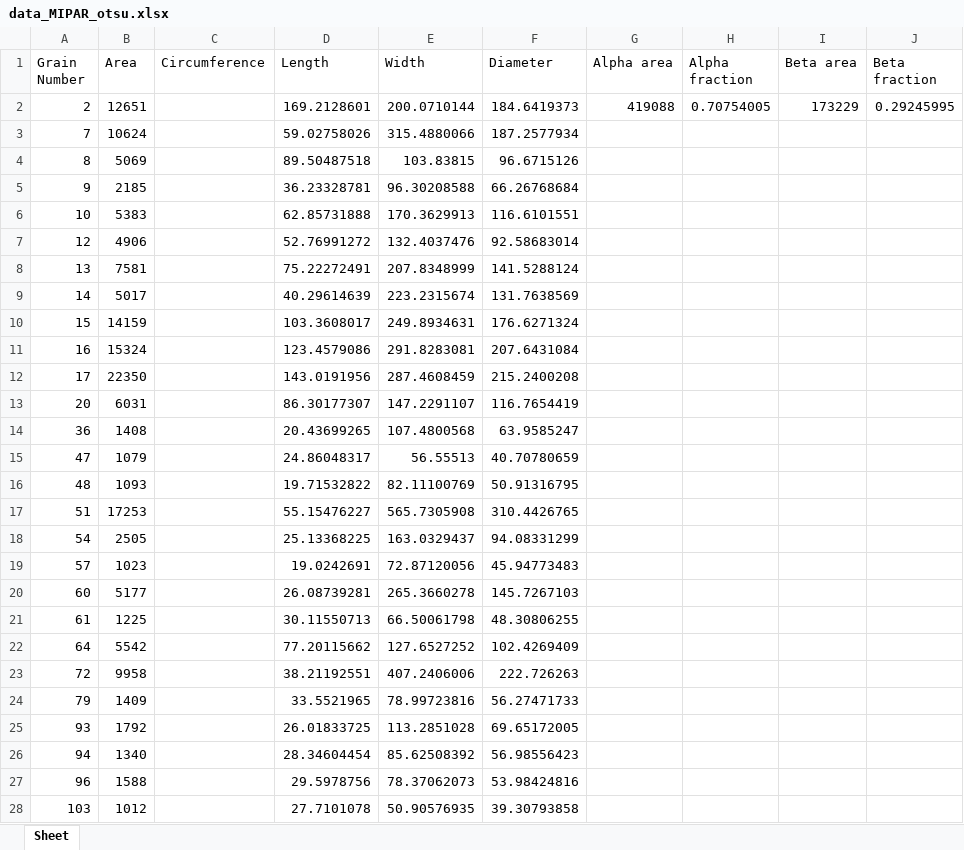
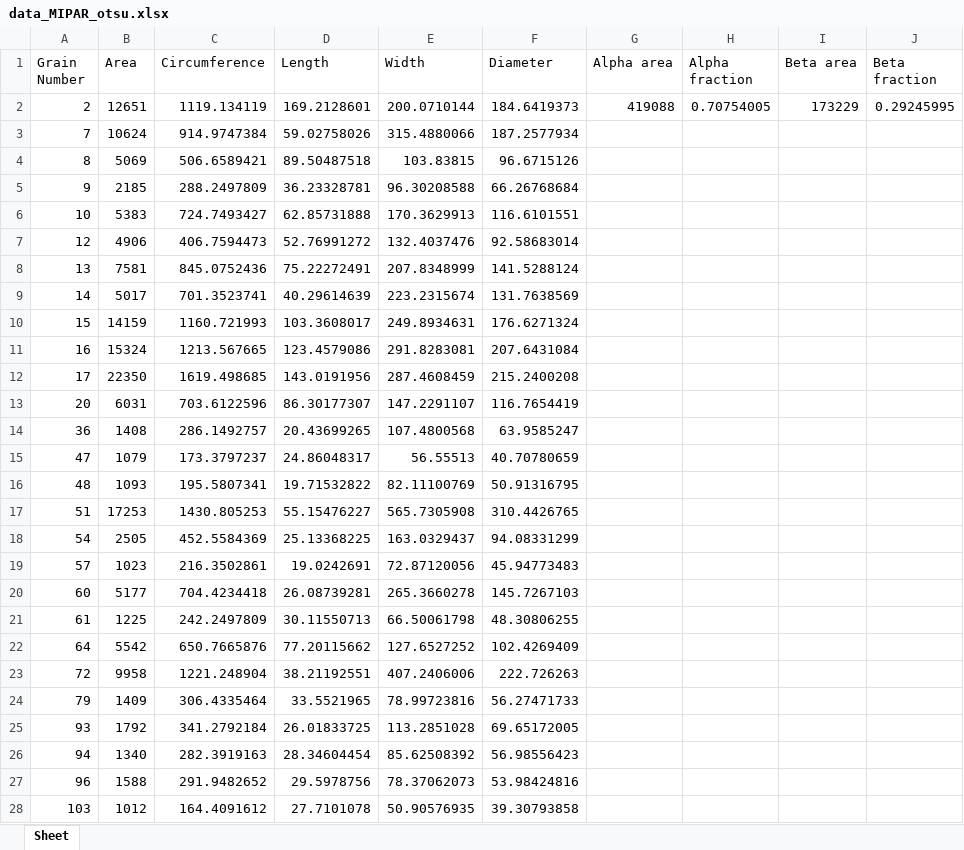
Before and after one commit to Walker-Xin/IHPC-Microstructure-Analysis, an Excel workbook: Data/data_MIPAR_otsu.xlsx, sheet Sheet, drawn as a sheet; only a part is shown; values as stored, in another font and other column widths than the file's, no borders; the diff covers the shown part only; the diff names each change by its address in the sheet, - before the commit and + after, or states it on an @@ line.

```diff
--- a/Data/data_MIPAR_otsu.xlsx (sheet Sheet)
+++ b/Data/data_MIPAR_otsu.xlsx (sheet Sheet)
-C2 (Circumference): (empty)
+C2 (Circumference): 1119.134119
-C3 (Circumference): (empty)
+C3 (Circumference): 914.9747384
-C4 (Circumference): (empty)
+C4 (Circumference): 506.6589421
-C5 (Circumference): (empty)
+C5 (Circumference): 288.2497809
-C6 (Circumference): (empty)
+C6 (Circumference): 724.7493427
-C7 (Circumference): (empty)
+C7 (Circumference): 406.7594473
-C8 (Circumference): (empty)
+C8 (Circumference): 845.0752436
-C9 (Circumference): (empty)
+C9 (Circumference): 701.3523741
-C10 (Circumference): (empty)
+C10 (Circumference): 1160.721993
-C11 (Circumference): (empty)
+C11 (Circumference): 1213.567665
-C12 (Circumference): (empty)
+C12 (Circumference): 1619.498685
-C13 (Circumference): (empty)
+C13 (Circumference): 703.6122596
-C14 (Circumference): (empty)
+C14 (Circumference): 286.1492757
-C15 (Circumference): (empty)
+C15 (Circumference): 173.3797237
-C16 (Circumference): (empty)
+C16 (Circumference): 195.5807341
-C17 (Circumference): (empty)
+C17 (Circumference): 1430.805253
-C18 (Circumference): (empty)
+C18 (Circumference): 452.5584369
-C19 (Circumference): (empty)
+C19 (Circumference): 216.3502861
-C20 (Circumference): (empty)
+C20 (Circumference): 704.4234418
-C21 (Circumference): (empty)
+C21 (Circumference): 242.2497809
-C22 (Circumference): (empty)
+C22 (Circumference): 650.7665876
-C23 (Circumference): (empty)
+C23 (Circumference): 1221.248904
-C24 (Circumference): (empty)
+C24 (Circumference): 306.4335464
-C25 (Circumference): (empty)
+C25 (Circumference): 341.2792184
-C26 (Circumference): (empty)
+C26 (Circumference): 282.3919163
-C27 (Circumference): (empty)
+C27 (Circumference): 291.9482652
-C28 (Circumference): (empty)
+C28 (Circumference): 164.4091612
```
Also changed, not shown: 66 edited cells elsewhere in this sheet, Data/data_IHPC_FFT.xlsx, Data/data_MIPAR_FFT.xlsx, 15 other files.
